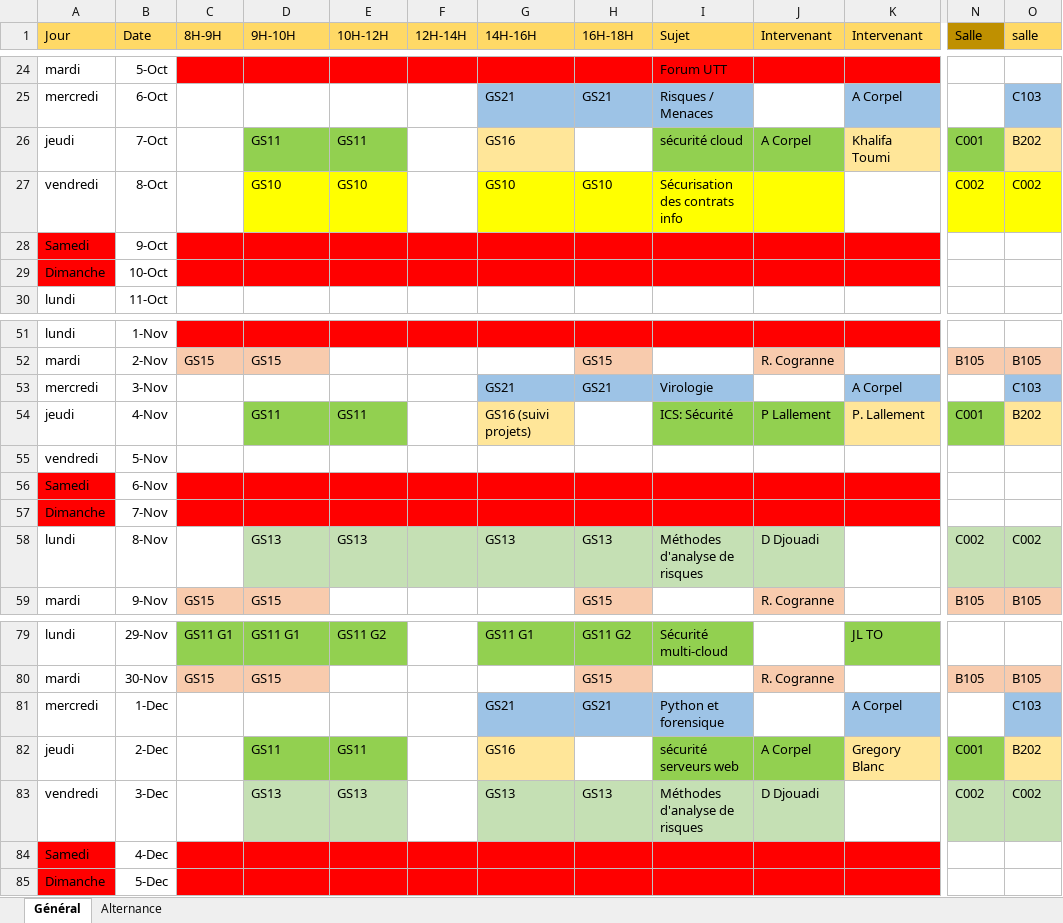
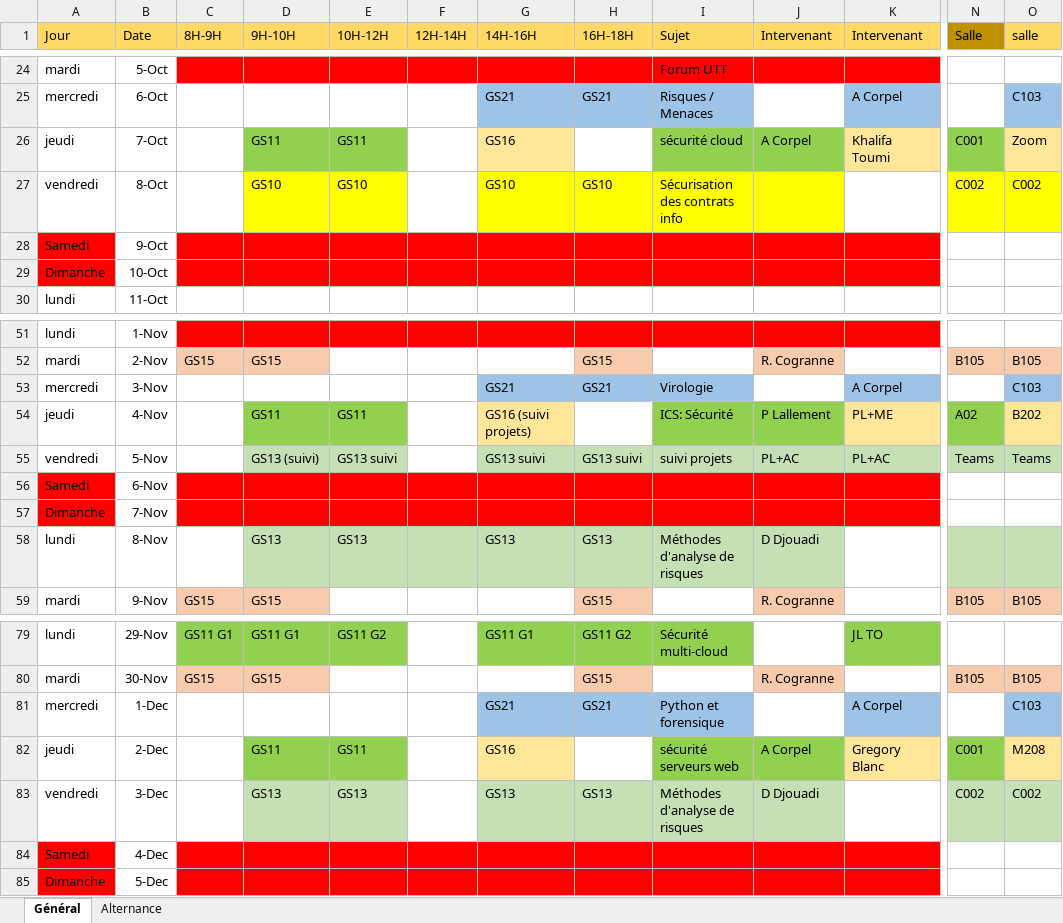
Before and after one commit to ThomasLachaux/ssi-scraper, an Excel workbook: edt.xlsx, sheet Général, drawn as a sheet; only a part is shown, gaps mark what is left out; values as stored, in another font and other column widths than the file's, no borders; the diff covers the shown part only; the diff names each change by its address in the sheet, - before the commit and + after, or states it on an @@ line.

```diff
--- a/edt.xlsx (sheet Général)
+++ b/edt.xlsx (sheet Général)
-O26 (salle): B202
+O26 (salle): Zoom
-K54 (Intervenant): P. Lallement
+K54 (Intervenant): PL+ME
-N54 (Salle): C001
+N54 (Salle): A02
-D55 (9H-10H): (empty)
+D55 (9H-10H): GS13 (suivi)
-D55:E55 fill: none
+D55:E55 fill: #C5E0B4
-E55 (10H-12H): (empty)
+E55 (10H-12H): GS13 suivi
-G55 (14H-16H): (empty)
+G55 (14H-16H): GS13 suivi
-G55:K55 fill: none
+G55:K55 fill: #C5E0B4
-H55 (16H-18H): (empty)
+H55 (16H-18H): GS13 suivi
-I55 (Sujet): (empty)
+I55 (Sujet): suivi projets
-J55 (Intervenant): (empty)
+J55 (Intervenant): PL+AC
-K55 (Intervenant): (empty)
+K55 (Intervenant): PL+AC
-N55 (Salle): (empty)
+N55 (Salle): Teams
-N55:O55 fill: none
+N55:O55 fill: #C5E0B4
-O55 (salle): (empty)
+O55 (salle): Teams
-N58 (Salle): C002
+N58 (Salle): (empty)
-O58 (salle): C002
+O58 (salle): (empty)
-O82 (salle): B202
+O82 (salle): M208
```
Also changed, not shown: 23 edited cells and cell formats elsewhere in this sheet, sheet Alternance, 4 other files.
